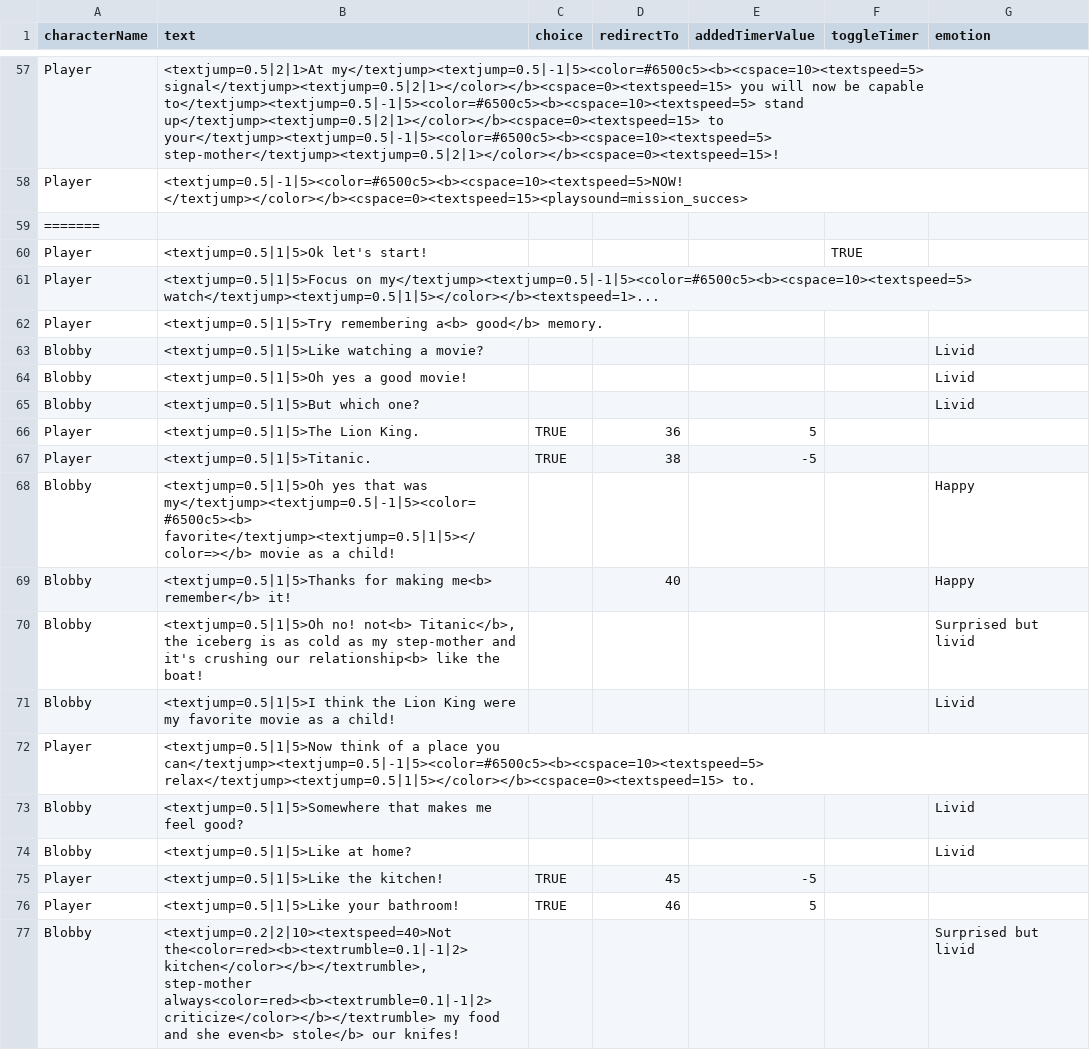
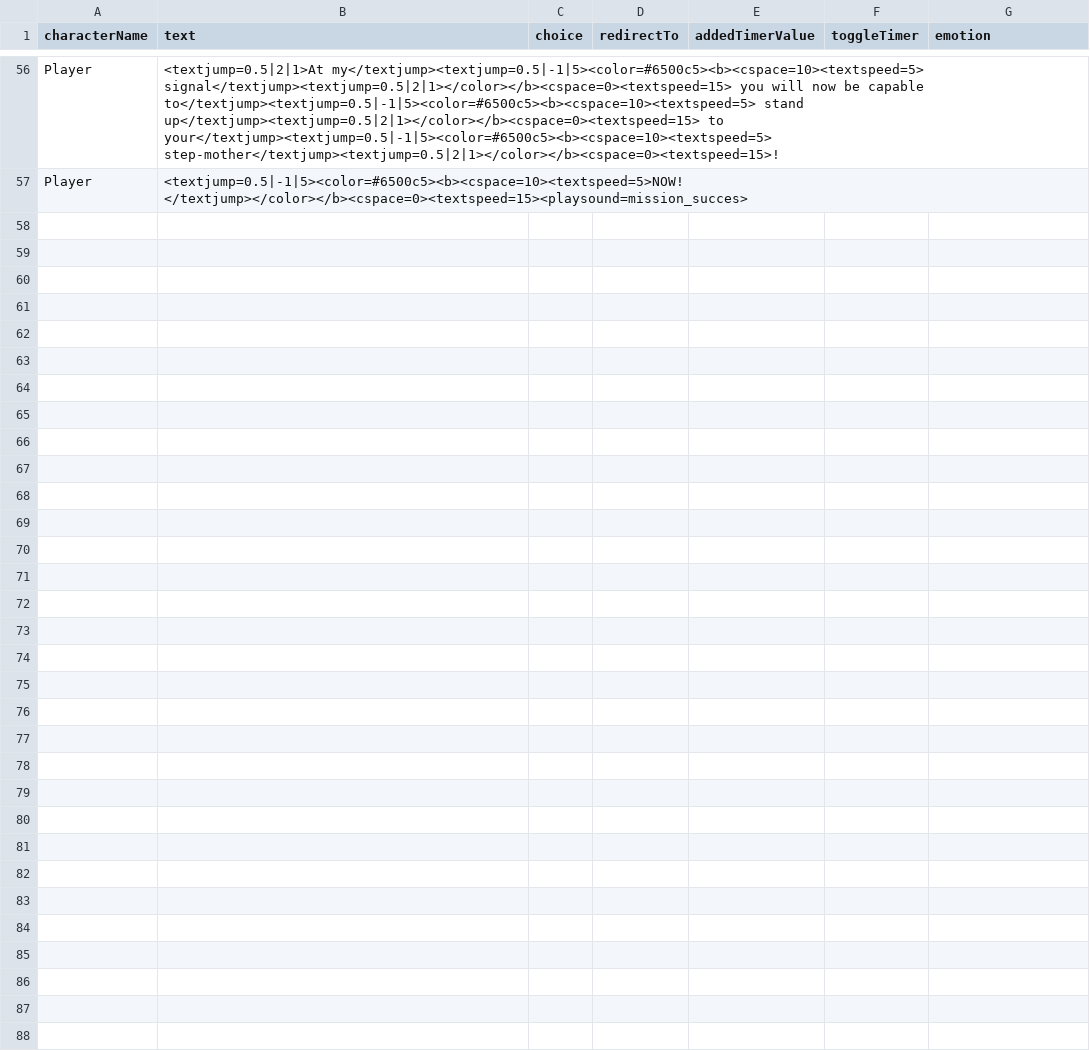
Before and after one commit to Selsanat/Project-ALT_CTRL-Lima, a CSV file: Project-ALT_CTRL-Lima/Assets/Sprites/Characters/Blobby/Blobby.csv, drawn as a sheet; only a part is shown, gaps mark what is left out; the diff covers the shown part only.

```diff
--- a/Project-ALT_CTRL-Lima/Assets/Sprites/Characters/Blobby/Blobby.csv
+++ b/Project-ALT_CTRL-Lima/Assets/Sprites/Characters/Blobby/Blobby.csv
@@ -58,20 +57 @@ Player,<textjump=0.5|2|1>At my</textjump><textjump=0.5|-1|5><color=#6500c5><b><c
 Player,<textjump=0.5|-1|5><color=#6500c5><b><cspace=10><textspeed=5>NOW! </textjump></color></b><cspace=0><textspeed=15><playsound=mission_succes> ,,,,,
-=======
-Player,<textjump=0.5|1|5>Ok let's start!,,,,TRUE,
-Player,<textjump=0.5|1|5>Focus on my</textjump><textjump=0.5|-1|5><color=#6500c5><b><cspace=10><textspeed=5> watch</textjump><textjump=0.5|1|5></color></b><textspeed=1>...,,,,,
-Player,<textjump=0.5|1|5>Try remembering a<b> good</b> memory.,,,,,
-Blobby,<textjump=0.5|1|5>Like watching a movie?,,,,,Livid
-Blobby,<textjump=0.5|1|5>Oh yes a good movie!,,,,,Livid
-Blobby,<textjump=0.5|1|5>But which one?,,,,,Livid
-Player,<textjump=0.5|1|5>The Lion King.,TRUE,36,5,,
-Player,<textjump=0.5|1|5>Titanic.,TRUE,38,-5,,
-Blobby,<textjump=0.5|1|5>Oh yes that was my</textjump><textjump=0.5|-1|5><color=#6500c5><b> favorite</textjump><textjump=0.5|1|5></color=></b> movie as a child!,,,,,Happy
-Blobby,<textjump=0.5|1|5>Thanks for making me<b> remember</b> it!,,40,,,Happy
-Blobby,"<textjump=0.5|1|5>Oh no! not<b> Titanic</b>, the iceberg is as cold as my step-mother and it's crushing our relationship<b> like the boat!",,,,,Surprised but livid
-Blobby,<textjump=0.5|1|5>I think the Lion King were my favorite movie as a child!,,,,,Livid
-Player,<textjump=0.5|1|5>Now think of a place you can</textjump><textjump=0.5|-1|5><color=#6500c5><b><cspace=10><textspeed=5> relax</textjump><textjump=0.5|1|5></color></b><cspace=0><textspeed=15> to.,,,,,
-Blobby,<textjump=0.5|1|5>Somewhere that makes me feel good?,,,,,Livid
-Blobby,<textjump=0.5|1|5>Like at home?,,,,,Livid
-Player,<textjump=0.5|1|5>Like the kitchen!,TRUE,45,-5,,
-Player,<textjump=0.5|1|5>Like your bathroom!,TRUE,46,5,,
-Blobby,"<textjump=0.2|2|10><textspeed=40>Not the<color=red><b><textrumble=0.1|-1|2> kitchen</color></b></textrumble>, step-mother always<color=red><b><textrumble=0.1|-1|2> criticize</color></b></textrumble> my food and she even<b> stole</b> our knifes!",,,,,Surprised but livid
```
Also changed, not shown: 14 removed rows and 4 edited cells elsewhere in this file, Project-ALT_CTRL-Lima/Assets/Sprites/Characters/Calvares/Calvares.csv, Project-ALT_CTRL-Lima/Assets/Sprites/Characters/Golgot/Golgot.csv, 20 other files.
